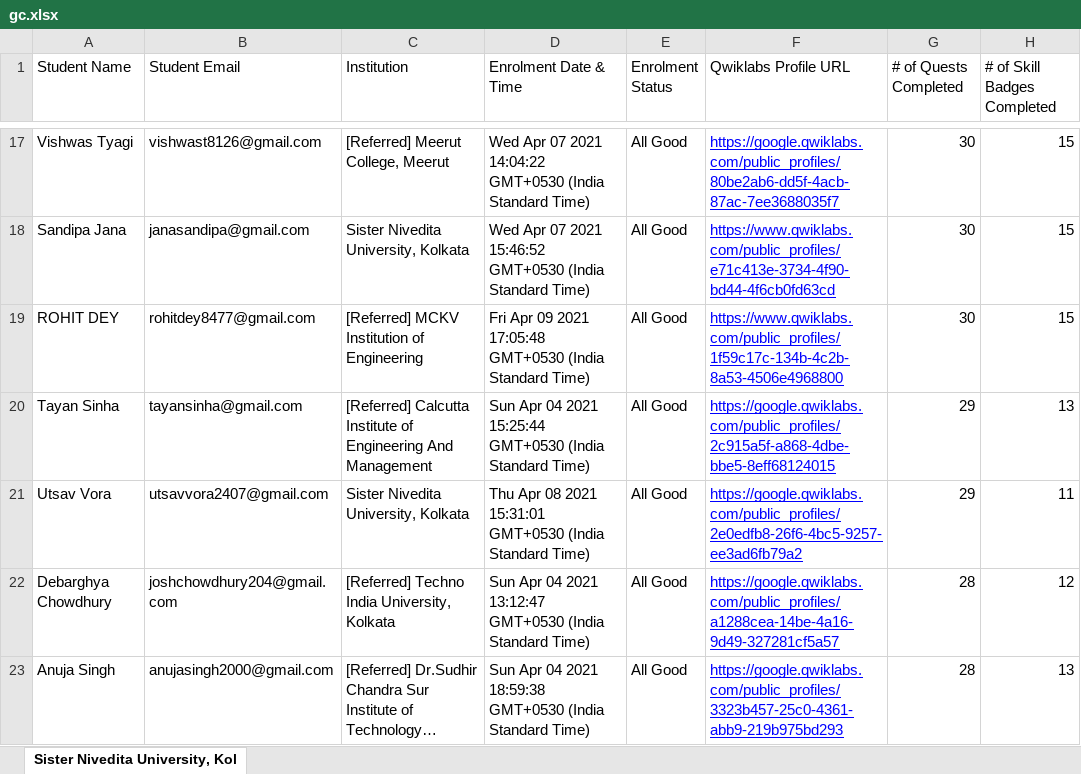
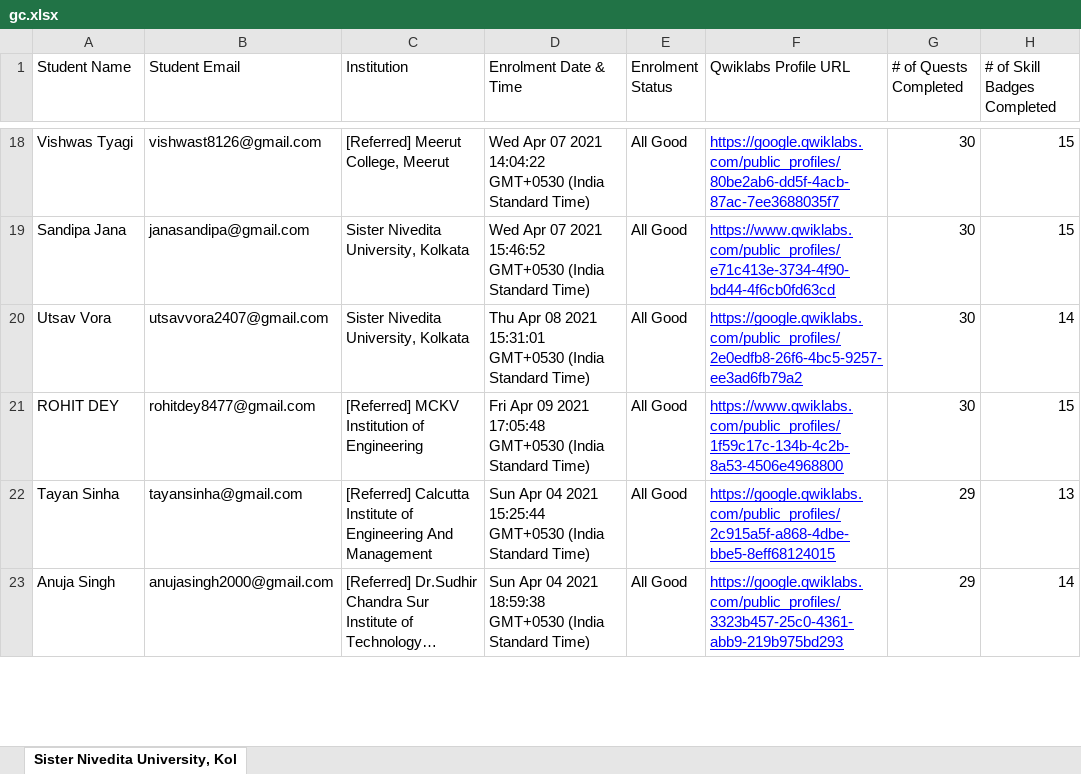
Before and after one commit to sagnikmitra/Qwiklabs-Progress-Generator-Streamlit, an Excel workbook: gc.xlsx, sheet Sister Nivedita University, Kol, drawn as a sheet; only a part is shown, gaps mark what is left out; long unchanged cells end in …; values as stored, in another font and other column widths than the file's, no borders; charts and pictures not drawn; removed rows and columns are numbered as before the commit, all else as after; the diff covers the shown part only; the diff names each change by its address in the sheet, - before the commit and + after, or states it on an @@ line.

```diff
--- a/gc.xlsx (sheet Sister Nivedita University, Kol)
+++ b/gc.xlsx (sheet Sister Nivedita University, Kol)
+row 20: Utsav Vora | utsavvora2407@gmail.com | Sister Nivedita University, Kolkata | Thu Apr 08 2021 15:31:01 GMT+0530 (India Standard Time) | All Good | https://google.qwiklabs.com/public_profiles/2e0edfb8-26f6-4bc5-9257-ee3ad6fb79a2 | 30 | 14
-row 21: Utsav Vora | utsavvora2407@gmail.com | Sister Nivedita University, Kolkata | Thu Apr 08 2021 15:31:01 GMT+0530 (India Standard Time) | All Good | https://google.qwiklabs.com/public_profiles/2e0edfb8-26f6-4bc5-9257-ee3ad6fb79a2 | 29 | 11
-row 22: Debarghya Chowdhury | joshchowdhury204@gmail.com | [Referred] Techno India University, Kolkata | Sun Apr 04 2021 13:12:47 GMT+0530 (India Standard Time) | All Good | https://google.qwiklabs.com/public_profiles/a1288cea-14be-4a16-9d49-327281cf5a57 | 28 | 12
-G23 (# of Quests Completed): 28
+G23 (# of Quests Completed): 29
-H23 (# of Skill Badges Completed): 13
+H23 (# of Skill Badges Completed): 14
```
Also changed, not shown: 21 added rows, 20 removed rows and 13 edited cells elsewhere in this sheet.
